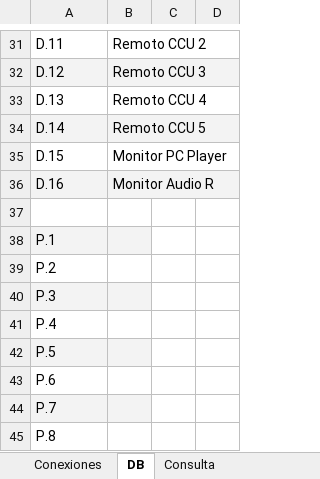
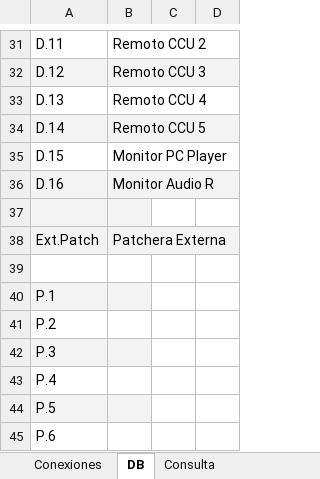
Before and after one commit to mmuccillo55/A7K9X2QF, an Excel workbook: Ext1.xlsx, sheet DB, drawn as a sheet; only a part is shown, gaps mark what is left out; the shorter side is filled out with more unchanged rows; values as stored, in another font and other column widths than the file's, no borders; charts and pictures and conditional formats not drawn; the diff names each change by its address in the sheet, - before the commit and + after, or states it on an @@ line.

```diff
--- a/Ext1.xlsx (sheet DB)
+++ b/Ext1.xlsx (sheet DB)
-A37:B37 fill: none
+A37:B37 fill: #F3F3F3
+row 38: Ext.Patch | Patchera Externa
+row 39: (empty)
```
Also changed, not shown: sheet Conexiones, sheet Consulta.
